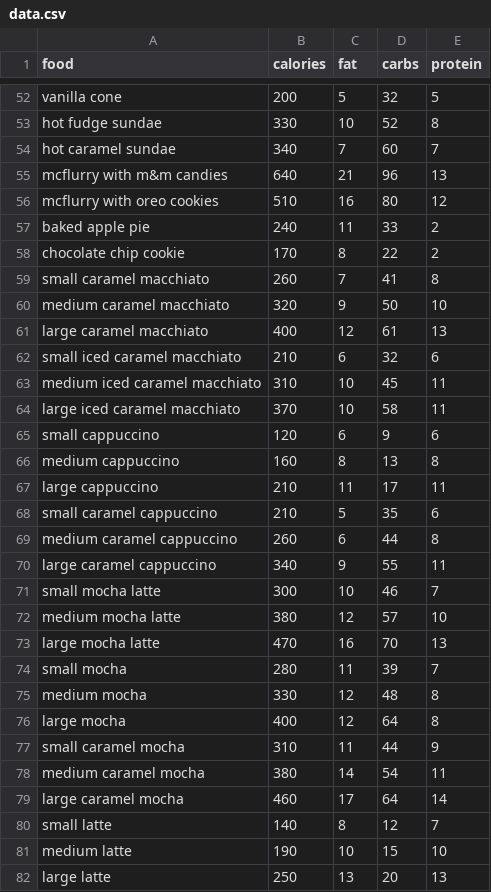
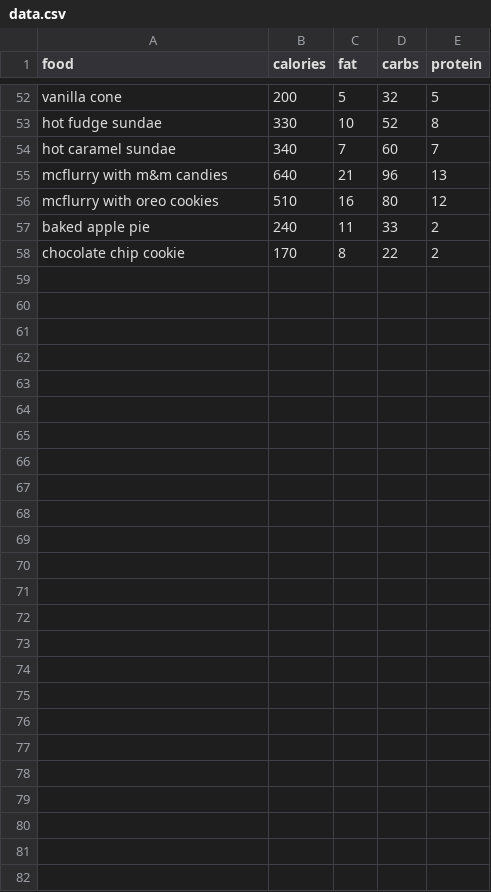
Before and after one commit to 201005-reston-bigdata/project-0-AlanLiang1, a CSV file: data.csv, drawn as a sheet; only a part is shown, gaps mark what is left out; the diff names each change by its address in the sheet, - before the commit and + after, or states it on an @@ line.

```diff
--- a/data.csv
+++ b/data.csv
-row 59: small caramel macchiato | 260 | 7 | 41 | 8
-row 60: medium caramel macchiato | 320 | 9 | 50 | 10
-row 61: large caramel macchiato | 400 | 12 | 61 | 13
-row 62: small iced caramel macchiato | 210 | 6 | 32 | 6
-row 63: medium iced caramel macchiato | 310 | 10 | 45 | 11
-row 64: large iced caramel macchiato | 370 | 10 | 58 | 11
-row 65: small cappuccino | 120 | 6 | 9 | 6
-row 66: medium cappuccino | 160 | 8 | 13 | 8
-row 67: large cappuccino | 210 | 11 | 17 | 11
-row 68: small caramel cappuccino | 210 | 5 | 35 | 6
-row 69: medium caramel cappuccino | 260 | 6 | 44 | 8
-row 70: large caramel cappuccino | 340 | 9 | 55 | 11
-row 71: small mocha latte | 300 | 10 | 46 | 7
-row 72: medium mocha latte | 380 | 12 | 57 | 10
-row 73: large mocha latte | 470 | 16 | 70 | 13
-row 74: small mocha | 280 | 11 | 39 | 7
-row 75: medium mocha | 330 | 12 | 48 | 8
-row 76: large mocha | 400 | 12 | 64 | 8
-row 77: small caramel mocha | 310 | 11 | 44 | 9
-row 78: medium caramel mocha | 380 | 14 | 54 | 11
-row 79: large caramel mocha | 460 | 17 | 64 | 14
-row 80: small latte | 140 | 8 | 12 | 7
-row 81: medium latte | 190 | 10 | 15 | 10
-row 82: large latte | 250 | 13 | 20 | 13
```
Also changed, not shown: 4 other files.
